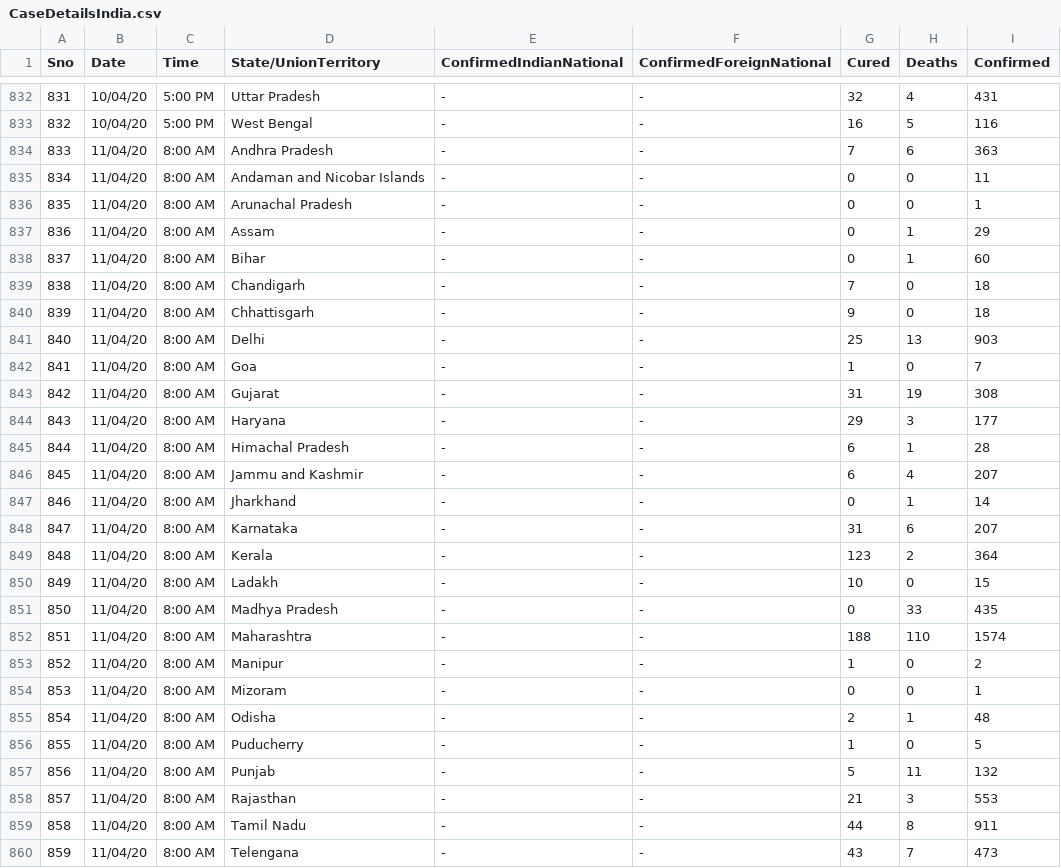
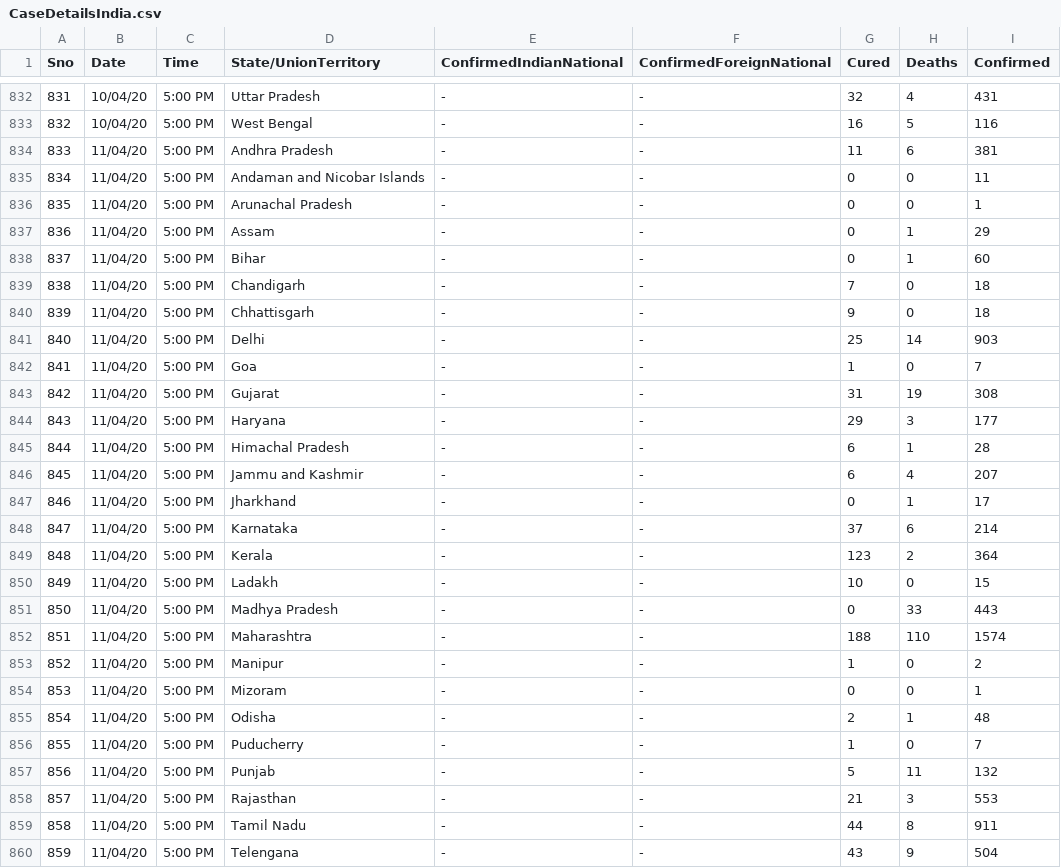
Before and after one commit to h2oai/covid19-datasets, a CSV file: data/India/CaseDetailsIndia.csv, drawn as a sheet; only a part is shown, gaps mark what is left out; the diff covers the shown part only.

Commit message:
new case details

```diff
--- a/data/India/CaseDetailsIndia.csv
+++ b/data/India/CaseDetailsIndia.csv
@@ -833,28 +833,28 @@
 832,10/04/20,5:00 PM,West Bengal,-,-,16,5,116
-833,11/04/20,8:00 AM,Andhra Pradesh,-,-,7,6,363
-834,11/04/20,8:00 AM,Andaman and Nicobar Islands,-,-,0,0,11
-835,11/04/20,8:00 AM,Arunachal Pradesh,-,-,0,0,1
-836,11/04/20,8:00 AM,Assam,-,-,0,1,29
-837,11/04/20,8:00 AM,Bihar,-,-,0,1,60
-838,11/04/20,8:00 AM,Chandigarh,-,-,7,0,18
-839,11/04/20,8:00 AM,Chhattisgarh,-,-,9,0,18
-840,11/04/20,8:00 AM,Delhi,-,-,25,13,903
-841,11/04/20,8:00 AM,Goa,-,-,1,0,7
-842,11/04/20,8:00 AM,Gujarat,-,-,31,19,308
-843,11/04/20,8:00 AM,Haryana,-,-,29,3,177
-844,11/04/20,8:00 AM,Himachal Pradesh,-,-,6,1,28
-845,11/04/20,8:00 AM,Jammu and Kashmir,-,-,6,4,207
-846,11/04/20,8:00 AM,Jharkhand,-,-,0,1,14
-847,11/04/20,8:00 AM,Karnataka,-,-,31,6,207
-848,11/04/20,8:00 AM,Kerala,-,-,123,2,364
-849,11/04/20,8:00 AM,Ladakh,-,-,10,0,15
-850,11/04/20,8:00 AM,Madhya Pradesh,-,-,0,33,435
-851,11/04/20,8:00 AM,Maharashtra,-,-,188,110,1574
-852,11/04/20,8:00 AM,Manipur,-,-,1,0,2
-853,11/04/20,8:00 AM,Mizoram,-,-,0,0,1
-854,11/04/20,8:00 AM,Odisha,-,-,2,1,48
-855,11/04/20,8:00 AM,Puducherry,-,-,1,0,5
-856,11/04/20,8:00 AM,Punjab,-,-,5,11,132
-857,11/04/20,8:00 AM,Rajasthan,-,-,21,3,553
-858,11/04/20,8:00 AM,Tamil Nadu,-,-,44,8,911
-859,11/04/20,8:00 AM,Telengana,-,-,43,7,473
+833,11/04/20,5:00 PM,Andhra Pradesh,-,-,11,6,381
+834,11/04/20,5:00 PM,Andaman and Nicobar Islands,-,-,0,0,11
+835,11/04/20,5:00 PM,Arunachal Pradesh,-,-,0,0,1
+836,11/04/20,5:00 PM,Assam,-,-,0,1,29
+837,11/04/20,5:00 PM,Bihar,-,-,0,1,60
+838,11/04/20,5:00 PM,Chandigarh,-,-,7,0,18
+839,11/04/20,5:00 PM,Chhattisgarh,-,-,9,0,18
+840,11/04/20,5:00 PM,Delhi,-,-,25,14,903
+841,11/04/20,5:00 PM,Goa,-,-,1,0,7
+842,11/04/20,5:00 PM,Gujarat,-,-,31,19,308
+843,11/04/20,5:00 PM,Haryana,-,-,29,3,177
+844,11/04/20,5:00 PM,Himachal Pradesh,-,-,6,1,28
+845,11/04/20,5:00 PM,Jammu and Kashmir,-,-,6,4,207
+846,11/04/20,5:00 PM,Jharkhand,-,-,0,1,17
+847,11/04/20,5:00 PM,Karnataka,-,-,37,6,214
+848,11/04/20,5:00 PM,Kerala,-,-,123,2,364
+849,11/04/20,5:00 PM,Ladakh,-,-,10,0,15
+850,11/04/20,5:00 PM,Madhya Pradesh,-,-,0,33,443
+851,11/04/20,5:00 PM,Maharashtra,-,-,188,110,1574
+852,11/04/20,5:00 PM,Manipur,-,-,1,0,2
+853,11/04/20,5:00 PM,Mizoram,-,-,0,0,1
+854,11/04/20,5:00 PM,Odisha,-,-,2,1,48
+855,11/04/20,5:00 PM,Puducherry,-,-,1,0,7
+856,11/04/20,5:00 PM,Punjab,-,-,5,11,132
+857,11/04/20,5:00 PM,Rajasthan,-,-,21,3,553
+858,11/04/20,5:00 PM,Tamil Nadu,-,-,44,8,911
+859,11/04/20,5:00 PM,Telengana,-,-,43,9,504
```
Also changed, not shown: 7 edited cells elsewhere in this file.
